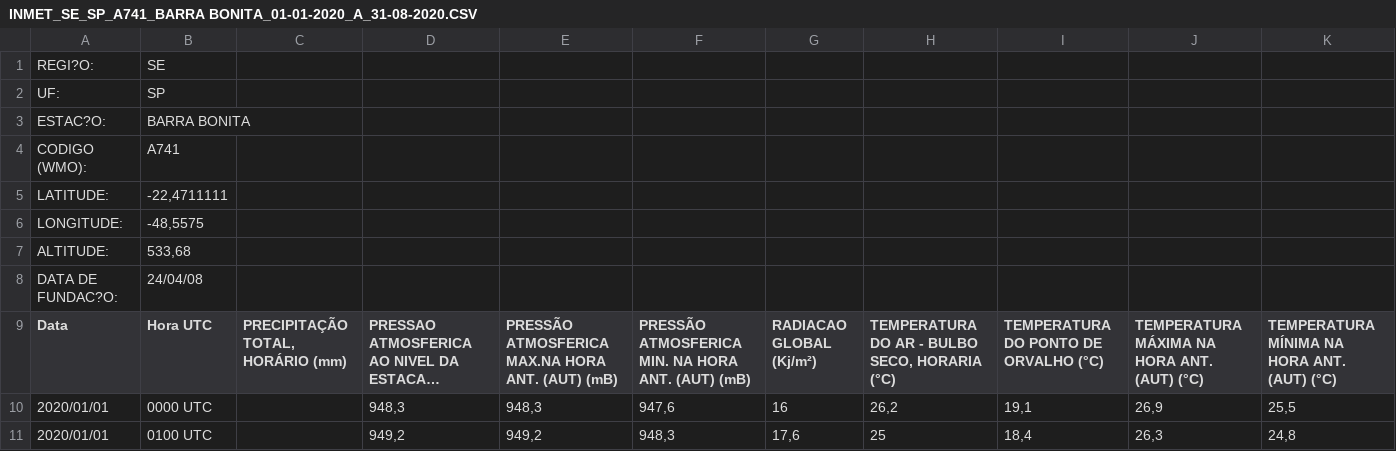
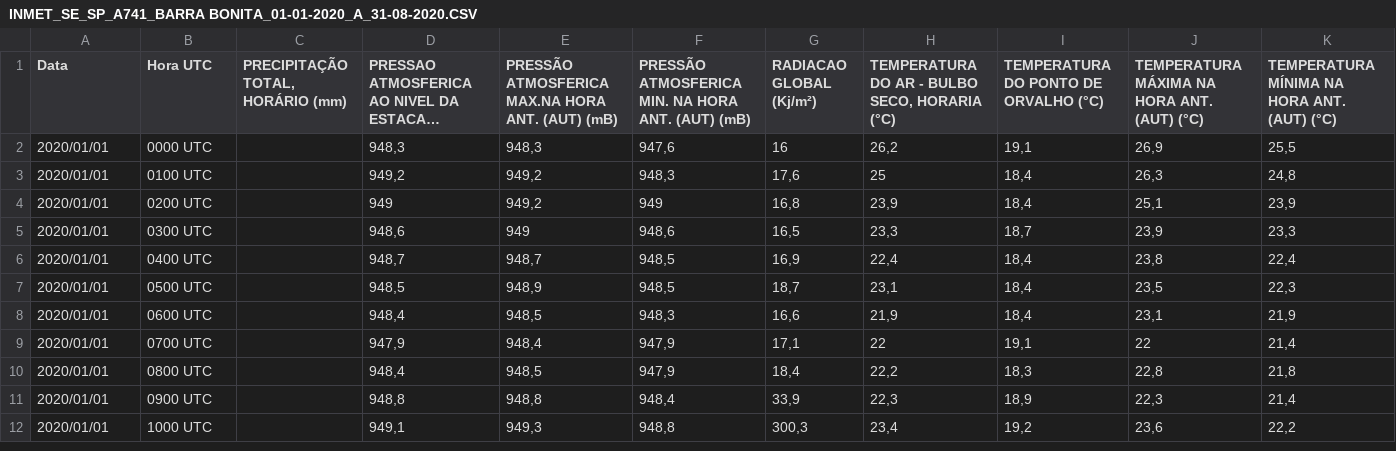
Before and after one commit to deiseacmsmeteoro/ctm, a CSV file: INMET_SE_SP_A741_BARRA BONITA_01-01-2020_A_31-08-2020.CSV, drawn as a sheet; only a part is shown; the shorter side is filled out with more unchanged rows; long unchanged cells end in …; rows hold the shown columns only; the diff names each change by its address in the sheet, - before the commit and + after, or states it on an @@ line.

Commit message:
Update INMET_SE_SP_A741_BARRA BONITA_01-01-2020_A_31-08-2020.CSV

```diff
--- a/INMET_SE_SP_A741_BARRA BONITA_01-01-2020_A_31-08-2020.CSV
+++ b/INMET_SE_SP_A741_BARRA BONITA_01-01-2020_A_31-08-2020.CSV
-row 1: REGI?O: | SE
-row 2: UF: | SP
-row 3: ESTAC?O: | BARRA BONITA
-row 4: CODIGO (WMO): | A741
-row 5: LATITUDE: | -22,4711111
-row 6: LONGITUDE: | -48,5575
-row 7: ALTITUDE: | 533,68
-row 8: DATA DE FUNDAC?O: | 24/04/08
```
